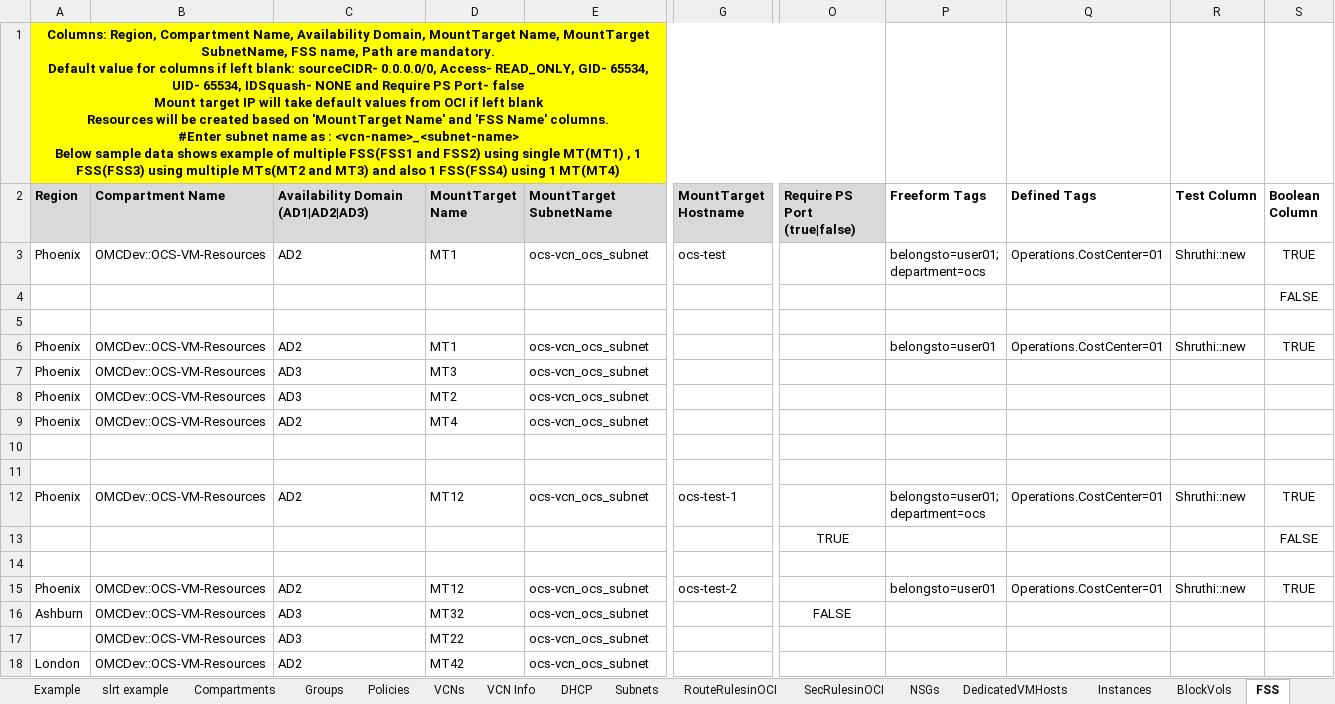
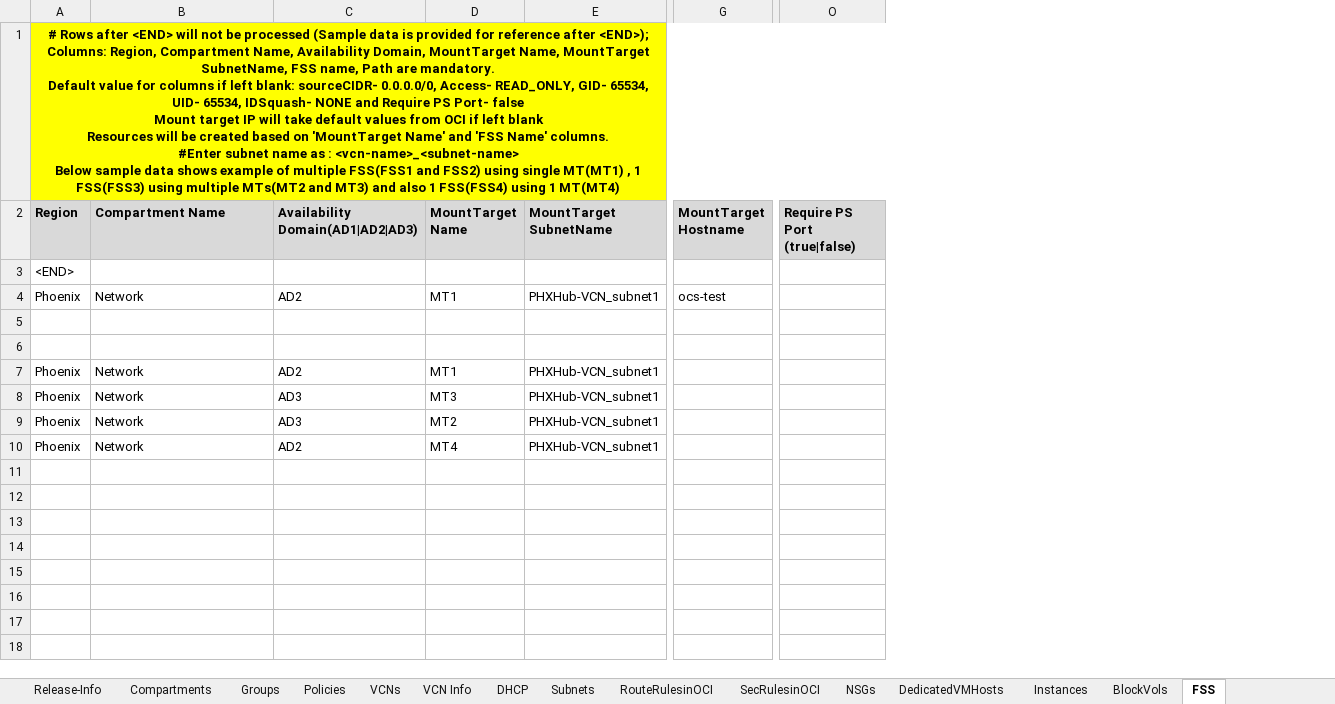
Before and after one commit to oracle-devrel/cd3-automation-toolkit, an Excel workbook: oci_tenancy/SetUpOCI_Via_TF/example/CD3-template.xlsx, sheet FSS, drawn as a sheet; only a part is shown, gaps mark what is left out; values as stored, in another font and other column widths than the file's, no borders; removed rows and columns are numbered as before the commit, all else as after; rows hold the shown columns only; ↵ is a line break in a cell; the diff names each change by its address in the sheet, - before the commit and + after, or states it on an @@ line.

```diff
--- a/oci_tenancy/SetUpOCI_Via_TF/example/CD3-template.xlsx (sheet FSS)
+++ b/oci_tenancy/SetUpOCI_Via_TF/example/CD3-template.xlsx (sheet FSS)
-sheet tab: Example
-sheet tab: slrt example
-column P (Freeform Tags), rows 3-6: belongsto=user01; ↵ department=ocs |  |  | belongsto=user01
-column Q (Defined Tags), rows 3-6: Operations.CostCenter=01 |  |  | Operations.CostCenter=01
-column R (Test Column), rows 3-6: Shruthi::new |  |  | Shruthi::new
-column S (Boolean Column), rows 3-6: TRUE | FALSE |  | TRUE
-A1 (Region): Columns: Region,…
+A1 (Region): # Rows after <END> will not be processed (Sample data is provided for reference after <END>); ↵ Columns: Region,…
-C2: Availability Domain ↵ (AD1|AD2|AD3)
+C2: Availability Domain(AD1|AD2|AD3)
+row 3: <END>
-B4 (Compartment Name): OMCDev::OCS-VM-Resources
+B4 (Compartment Name): Network
-E4 (MountTarget SubnetName): ocs-vcn_ocs_subnet
+E4 (MountTarget SubnetName): PHXHub-VCN_subnet1
-B7:B10 (Compartment Name): OMCDev::OCS-VM-Resources
+B7:B10 (Compartment Name): Network
-E7:E10 (MountTarget SubnetName): ocs-vcn_ocs_subnet
+E7:E10 (MountTarget SubnetName): PHXHub-VCN_subnet1
-row 10: (empty)
-row 11: (empty)
-row 12: Phoenix | OMCDev::OCS-VM-Resources | AD2 | MT12 | ocs-vcn_ocs_subnet | ocs-test-1 |  | belongsto=user01; ↵ department=ocs | Operations.CostCenter=01 | Shruthi::new | TRUE
-row 13:  |  |  |  |  |  | TRUE |  |  |  | FALSE
-row 14: (empty)
-row 15: Phoenix | OMCDev::OCS-VM-Resources | AD2 | MT12 | ocs-vcn_ocs_subnet | ocs-test-2 |  | belongsto=user01 | Operations.CostCenter=01 | Shruthi::new | TRUE
-row 16: Ashburn | OMCDev::OCS-VM-Resources | AD3 | MT32 | ocs-vcn_ocs_subnet |  | FALSE
-row 17:  | OMCDev::OCS-VM-Resources | AD3 | MT22 | ocs-vcn_ocs_subnet
-row 18: London | OMCDev::OCS-VM-Resources | AD2 | MT42 | ocs-vcn_ocs_subnet
```
Also changed, not shown: sheet SecRulesinOCI, sheet RouteRulesinOCI, sheet Instances, sheet BackendSet-BackendServer, sheet LB-Hostname-Certs, sheet BlockVols, 14 more sheets, 3 other files.
